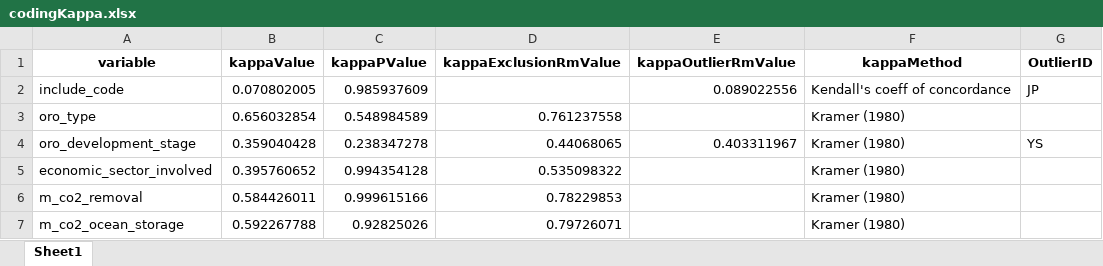
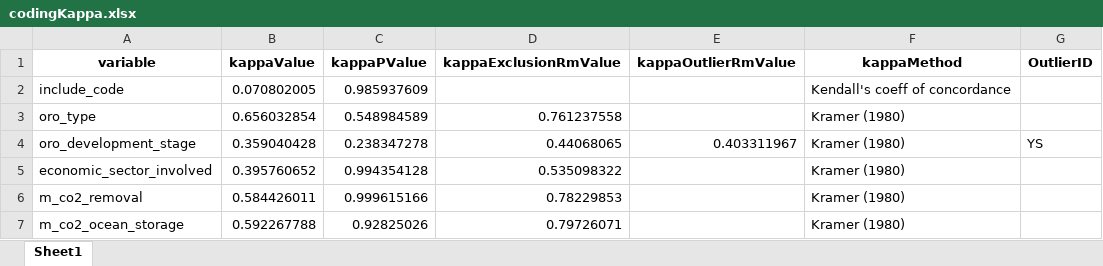
Before and after one commit to dveytia/OBS_systematic_map, an Excel workbook: outputs/coding/codingKappa.xlsx, sheet Sheet1, drawn as a sheet; only a part is shown; values as stored, in another font and other column widths than the file's, no borders; the diff names each change by its address in the sheet, - before the commit and + after, or states it on an @@ line.

Commit message:
Wrote a new verion of kramer kappa (kramerKappa2.R) because the old ranking seemed to rank the selected categories last rather than first, and not assign the same rank to the remaining categories. The second version gives some odd results though and I'm not sure it's quite right. oro_type is ranked very low (k=0.3) when there should be high agreement

```diff
--- a/outputs/coding/codingKappa.xlsx (sheet Sheet1)
+++ b/outputs/coding/codingKappa.xlsx (sheet Sheet1)
-E2 (kappaOutlierRmValue): 0.089022556
+E2 (kappaOutlierRmValue): (empty)
-G2 (OutlierID): JP
+G2 (OutlierID): (empty)
```
Also changed, not shown: 4 other files.
